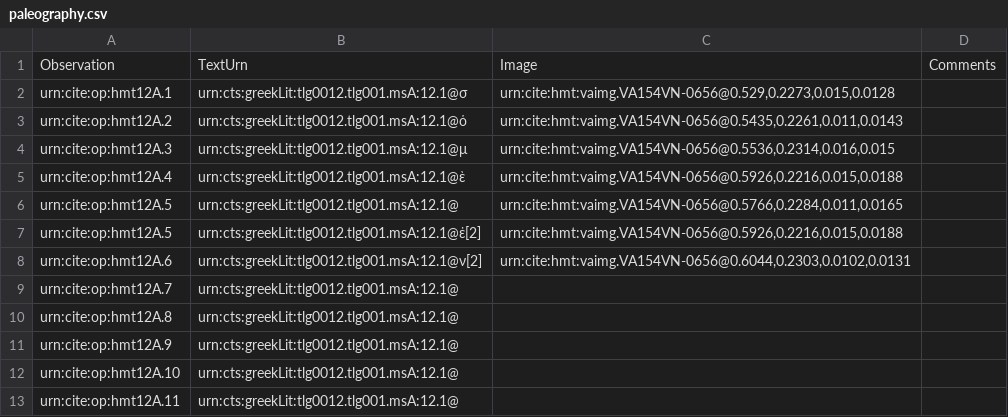
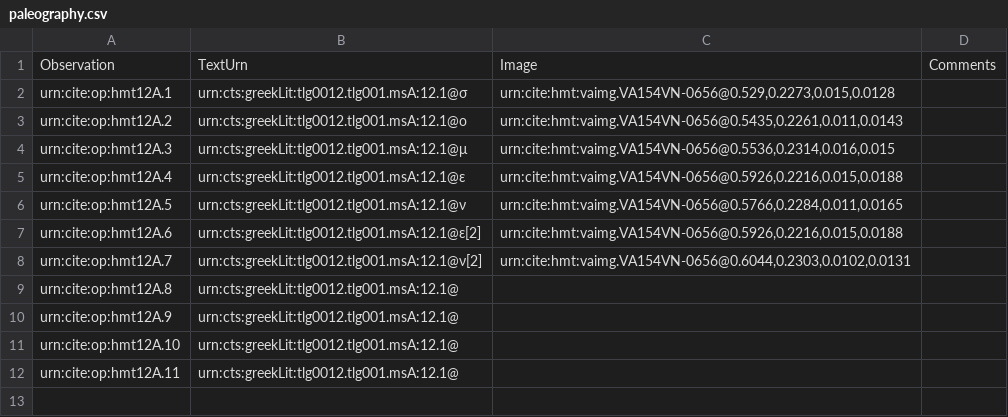
Before and after one commit to HMT-seminar-2014/hmt-12A, a CSV file: collections/paleography.csv, drawn as a sheet.

Commit message:
Update paleography.csv

```diff
--- a/collections/paleography.csv
+++ b/collections/paleography.csv
@@ -2,9 +2,8 @@ Observation,TextUrn,Image,Comments
 urn:cite:op:hmt12A.1,urn:cts:greekLit:tlg0012.tlg001.msA:12.1@σ,"urn:cite:hmt:vaimg.VA154VN-0656@0.529,0.2273,0.015,0.0128",
-urn:cite:op:hmt12A.2,urn:cts:greekLit:tlg0012.tlg001.msA:12.1@ὁ,"urn:cite:hmt:vaimg.VA154VN-0656@0.5435,0.2261,0.011,0.0143",
+urn:cite:op:hmt12A.2,urn:cts:greekLit:tlg0012.tlg001.msA:12.1@ο,"urn:cite:hmt:vaimg.VA154VN-0656@0.5435,0.2261,0.011,0.0143",
 urn:cite:op:hmt12A.3,urn:cts:greekLit:tlg0012.tlg001.msA:12.1@μ,"urn:cite:hmt:vaimg.VA154VN-0656@0.5536,0.2314,0.016,0.015",
-urn:cite:op:hmt12A.4,urn:cts:greekLit:tlg0012.tlg001.msA:12.1@ὲ,"urn:cite:hmt:vaimg.VA154VN-0656@0.5926,0.2216,0.015,0.0188",
-urn:cite:op:hmt12A.5,urn:cts:greekLit:tlg0012.tlg001.msA:12.1@,"urn:cite:hmt:vaimg.VA154VN-0656@0.5766,0.2284,0.011,0.0165",
-urn:cite:op:hmt12A.5,urn:cts:greekLit:tlg0012.tlg001.msA:12.1@ἐ[2],"urn:cite:hmt:vaimg.VA154VN-0656@0.5926,0.2216,0.015,0.0188",
-urn:cite:op:hmt12A.6,urn:cts:greekLit:tlg0012.tlg001.msA:12.1@ν[2],"urn:cite:hmt:vaimg.VA154VN-0656@0.6044,0.2303,0.0102,0.0131",
-urn:cite:op:hmt12A.7,urn:cts:greekLit:tlg0012.tlg001.msA:12.1@,,
+urn:cite:op:hmt12A.4,urn:cts:greekLit:tlg0012.tlg001.msA:12.1@ε,"urn:cite:hmt:vaimg.VA154VN-0656@0.5926,0.2216,0.015,0.0188",
+urn:cite:op:hmt12A.5,urn:cts:greekLit:tlg0012.tlg001.msA:12.1@ν,"urn:cite:hmt:vaimg.VA154VN-0656@0.5766,0.2284,0.011,0.0165",
+urn:cite:op:hmt12A.6,urn:cts:greekLit:tlg0012.tlg001.msA:12.1@ε[2],"urn:cite:hmt:vaimg.VA154VN-0656@0.5926,0.2216,0.015,0.0188",
+urn:cite:op:hmt12A.7,urn:cts:greekLit:tlg0012.tlg001.msA:12.1@ν[2],"urn:cite:hmt:vaimg.VA154VN-0656@0.6044,0.2303,0.0102,0.0131",
 urn:cite:op:hmt12A.8,urn:cts:greekLit:tlg0012.tlg001.msA:12.1@,,
```
